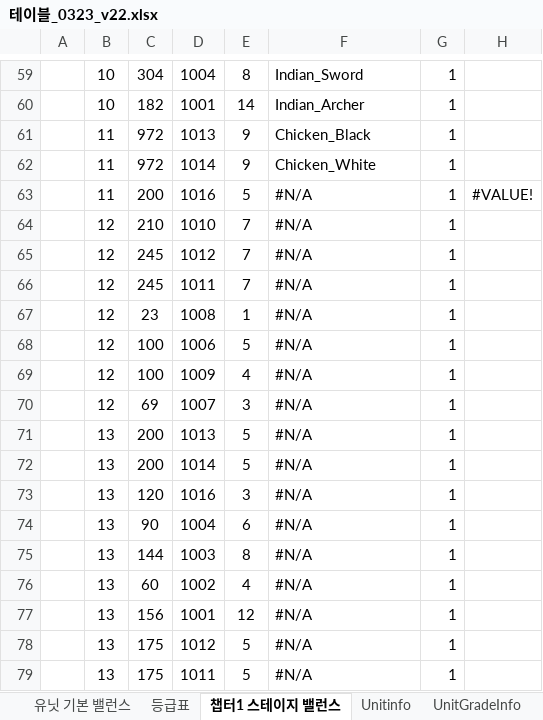
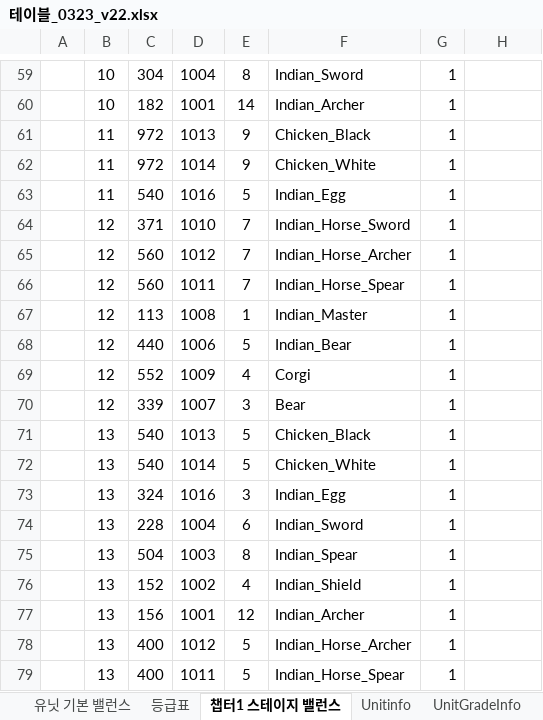
Before and after one commit to david0305mc/TowerDefense, an Excel workbook: ExcelToCSV/SrcFolder/테이블_0323_v22.xlsx, sheet 챕터1 스테이지 밸런스, drawn as a sheet; only a part is shown, gaps mark what is left out; values as stored, in another font and other column widths than the file's, no borders; conditional formats not drawn; the diff covers the shown part only; the diff names each change by its address in the sheet, - before the commit and + after, or states it on an @@ line.

```diff
--- a/ExcelToCSV/SrcFolder/테이블_0323_v22.xlsx (sheet 챕터1 스테이지 밸런스)
+++ b/ExcelToCSV/SrcFolder/테이블_0323_v22.xlsx (sheet 챕터1 스테이지 밸런스)
-C63: 200
+C63: 540
-F63: #N/A
+F63: Indian_Egg
-H63: #VALUE!
+H63: (empty)
-C64: 210
+C64: 371
-F64: #N/A
+F64: Indian_Horse_Sword
-C65:C66: 245
+C65:C66: 560
-F65: #N/A
+F65: Indian_Horse_Archer
-F66: #N/A
+F66: Indian_Horse_Spear
-C67: 23
+C67: 113
-F67: #N/A
+F67: Indian_Master
-C68: 100
+C68: 440
-F68: #N/A
+F68: Indian_Bear
-C69: 100
+C69: 552
-F69: #N/A
+F69: Corgi
-C70: 69
+C70: 339
-F70: #N/A
+F70: Bear
-C71:C72: 200
+C71:C72: 540
-F71: #N/A
+F71: Chicken_Black
-F72: #N/A
+F72: Chicken_White
-C73: 120
+C73: 324
-F73: #N/A
+F73: Indian_Egg
-C74: 90
+C74: 228
-F74: #N/A
+F74: Indian_Sword
-C75: 144
+C75: 504
-F75: #N/A
+F75: Indian_Spear
-C76: 60
+C76: 152
-F76: #N/A
+F76: Indian_Shield
-F77: #N/A
+F77: Indian_Archer
-C78:C79: 175
+C78:C79: 400
-F78: #N/A
+F78: Indian_Horse_Archer
-F79: #N/A
+F79: Indian_Horse_Spear
```
Also changed, not shown: 5 edited cells elsewhere in this sheet, sheet 유닛 기본 밸런스.
